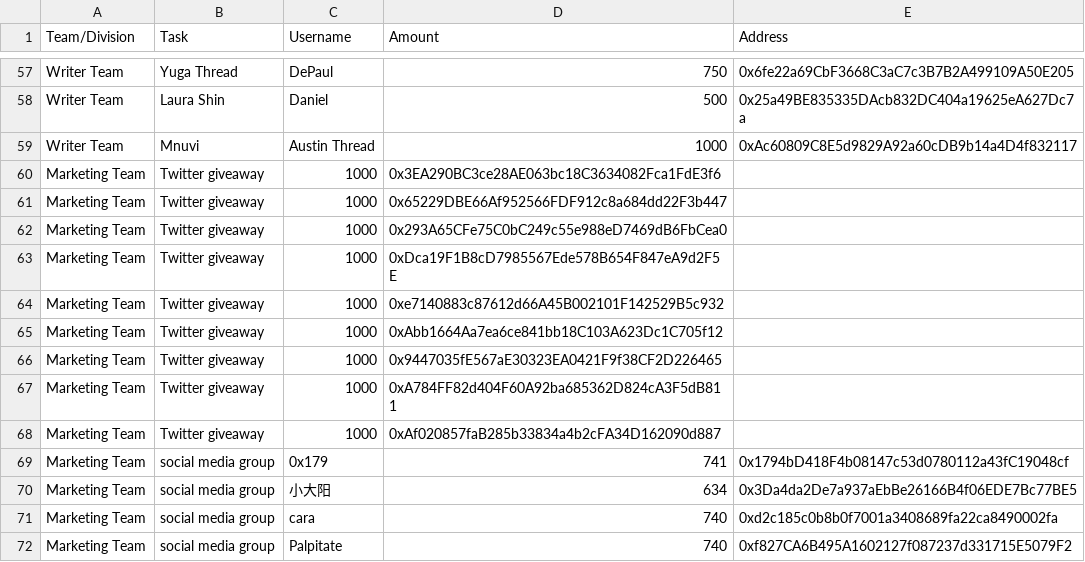
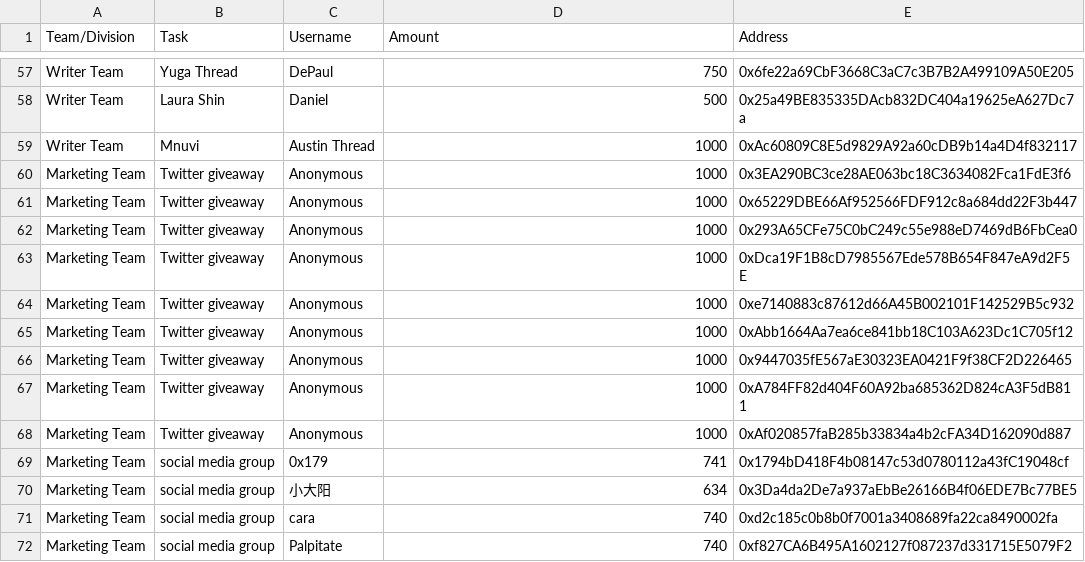
Before and after one commit to People-DAO/files, a CSV file: accounting/bookkeeping/PeopleDAO-Accounting-202311.csv, drawn as a sheet; only a part is shown, gaps mark what is left out.

Commit message:
Update PeopleDAO-Accounting-202311.csv

```diff
--- a/accounting/bookkeeping/PeopleDAO-Accounting-202311.csv
+++ b/accounting/bookkeeping/PeopleDAO-Accounting-202311.csv
@@ -59,11 +59,11 @@ Writer Team, Laura Shin, Daniel, 500, 0x25a49BE835335DAcb832DC404a19625eA627Dc7a
 Writer Team, Mnuvi, Austin Thread, 1000, 0xAc60809C8E5d9829A92a60cDB9b14a4D4f832117
-Marketing Team, Twitter giveaway, 1000, 0x3EA290BC3ce28AE063bc18C3634082Fca1FdE3f6
-Marketing Team, Twitter giveaway, 1000, 0x65229DBE66Af952566FDF912c8a684dd22F3b447
-Marketing Team, Twitter giveaway, 1000, 0x293A65CFe75C0bC249c55e988eD7469dB6FbCea0
-Marketing Team, Twitter giveaway, 1000, 0xDca19F1B8cD7985567Ede578B654F847eA9d2F5E
-Marketing Team, Twitter giveaway, 1000, 0xe7140883c87612d66A45B002101F142529B5c932
-Marketing Team, Twitter giveaway, 1000, 0xAbb1664Aa7ea6ce841bb18C103A623Dc1C705f12
-Marketing Team, Twitter giveaway, 1000, 0x9447035fE567aE30323EA0421F9f38CF2D226465
-Marketing Team, Twitter giveaway, 1000, 0xA784FF82d404F60A92ba685362D824cA3F5dB811
-Marketing Team, Twitter giveaway, 1000, 0xAf020857faB285b33834a4b2cFA34D162090d887
+Marketing Team, Twitter giveaway, Anonymous, 1000, 0x3EA290BC3ce28AE063bc18C3634082Fca1FdE3f6
+Marketing Team, Twitter giveaway, Anonymous, 1000, 0x65229DBE66Af952566FDF912c8a684dd22F3b447
+Marketing Team, Twitter giveaway, Anonymous, 1000, 0x293A65CFe75C0bC249c55e988eD7469dB6FbCea0
+Marketing Team, Twitter giveaway, Anonymous, 1000, 0xDca19F1B8cD7985567Ede578B654F847eA9d2F5E
+Marketing Team, Twitter giveaway, Anonymous, 1000, 0xe7140883c87612d66A45B002101F142529B5c932
+Marketing Team, Twitter giveaway, Anonymous, 1000, 0xAbb1664Aa7ea6ce841bb18C103A623Dc1C705f12
+Marketing Team, Twitter giveaway, Anonymous, 1000, 0x9447035fE567aE30323EA0421F9f38CF2D226465
+Marketing Team, Twitter giveaway, Anonymous, 1000, 0xA784FF82d404F60A92ba685362D824cA3F5dB811
+Marketing Team, Twitter giveaway, Anonymous, 1000, 0xAf020857faB285b33834a4b2cFA34D162090d887
 Marketing Team, social media group, 0x179,	741,	0x1794bD418F4b08147c53d0780112a43fC19048cf
```
